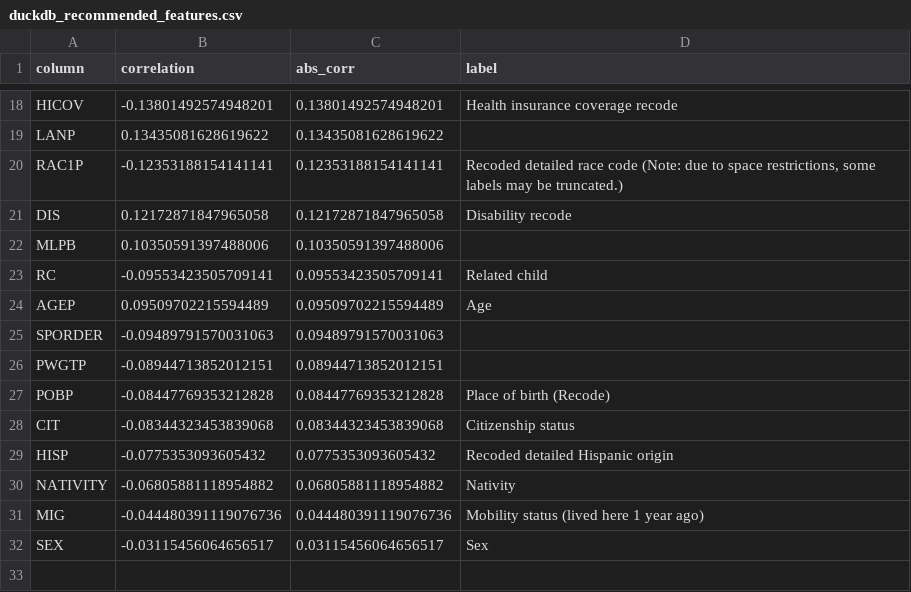
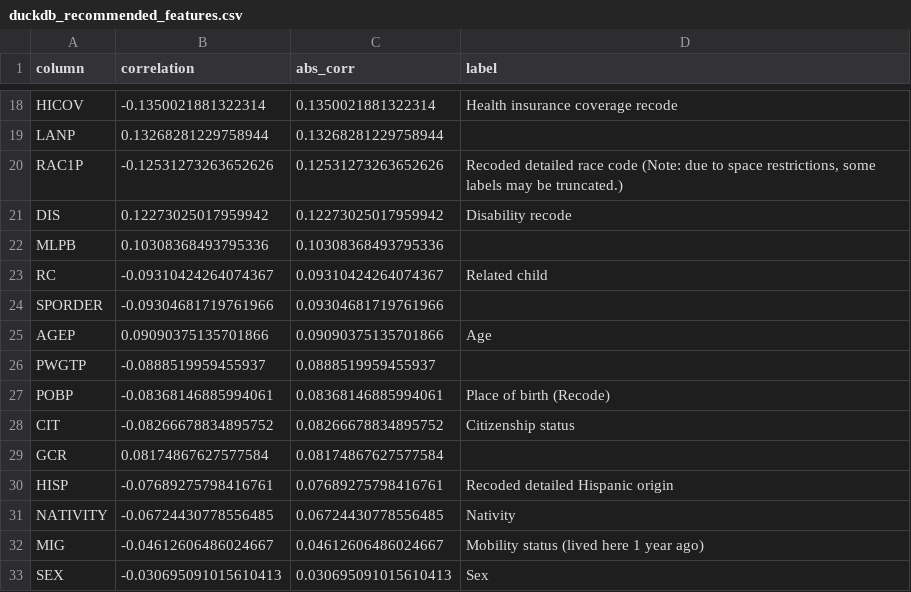
Before and after one commit to ingridalt/DSC-288R-CAPSTONE, a CSV file: 2_Exploratory_Data_Analysis/EDA_data/duckdb_recommended_features.csv, drawn as a sheet; only a part is shown, gaps mark what is left out; removed rows and columns are numbered as before the commit, all else as after; the diff covers the shown part only; the diff names each change by its address in the sheet, - before the commit and + after, or states it on an @@ line.

```diff
--- a/2_Exploratory_Data_Analysis/EDA_data/duckdb_recommended_features.csv
+++ b/2_Exploratory_Data_Analysis/EDA_data/duckdb_recommended_features.csv
-B18 (correlation): -0.13801492574948201
+B18 (correlation): -0.1350021881322314
-C18 (abs_corr): 0.13801492574948201
+C18 (abs_corr): 0.1350021881322314
-B19 (correlation): 0.13435081628619622
+B19 (correlation): 0.13268281229758944
-C19 (abs_corr): 0.13435081628619622
+C19 (abs_corr): 0.13268281229758944
-B20 (correlation): -0.12353188154141141
+B20 (correlation): -0.12531273263652626
-C20 (abs_corr): 0.12353188154141141
+C20 (abs_corr): 0.12531273263652626
-B21 (correlation): 0.12172871847965058
+B21 (correlation): 0.12273025017959942
-C21 (abs_corr): 0.12172871847965058
+C21 (abs_corr): 0.12273025017959942
-B22 (correlation): 0.10350591397488006
+B22 (correlation): 0.10308368493795336
-C22 (abs_corr): 0.10350591397488006
+C22 (abs_corr): 0.10308368493795336
-B23 (correlation): -0.09553423505709141
+B23 (correlation): -0.09310424264074367
-C23 (abs_corr): 0.09553423505709141
+C23 (abs_corr): 0.09310424264074367
+row 24: SPORDER | -0.09304681719761966 | 0.09304681719761966
-B25 (correlation): 0.09509702215594489
+B25 (correlation): 0.09090375135701866
-C25 (abs_corr): 0.09509702215594489
+C25 (abs_corr): 0.09090375135701866
-row 25: SPORDER | -0.09489791570031063 | 0.09489791570031063
-B26 (correlation): -0.08944713852012151
+B26 (correlation): -0.0888519959455937
-C26 (abs_corr): 0.08944713852012151
+C26 (abs_corr): 0.0888519959455937
-B27 (correlation): -0.08447769353212828
+B27 (correlation): -0.08368146885994061
-C27 (abs_corr): 0.08447769353212828
+C27 (abs_corr): 0.08368146885994061
-B28 (correlation): -0.08344323453839068
+B28 (correlation): -0.08266678834895752
-C28 (abs_corr): 0.08344323453839068
+C28 (abs_corr): 0.08266678834895752
+row 29: GCR | 0.08174867627577584 | 0.08174867627577584
-B30 (correlation): -0.0775353093605432
+B30 (correlation): -0.07689275798416761
-C30 (abs_corr): 0.0775353093605432
+C30 (abs_corr): 0.07689275798416761
-B31 (correlation): -0.06805881118954882
+B31 (correlation): -0.06724430778556485
-C31 (abs_corr): 0.06805881118954882
+C31 (abs_corr): 0.06724430778556485
-B32 (correlation): -0.044480391119076736
+B32 (correlation): -0.04612606486024667
-C32 (abs_corr): 0.044480391119076736
+C32 (abs_corr): 0.04612606486024667
-B33 (correlation): -0.03115456064656517
+B33 (correlation): -0.030695091015610413
-C33 (abs_corr): 0.03115456064656517
+C33 (abs_corr): 0.030695091015610413
```
Also changed, not shown: 32 edited cells elsewhere in this file, 2_Exploratory_Data_Analysis/EDA_data/all_pums_person_ca_data_dictionary.csv, 2_Exploratory_Data_Analysis/EDA_data/recommended_features.csv, 37 other files.
